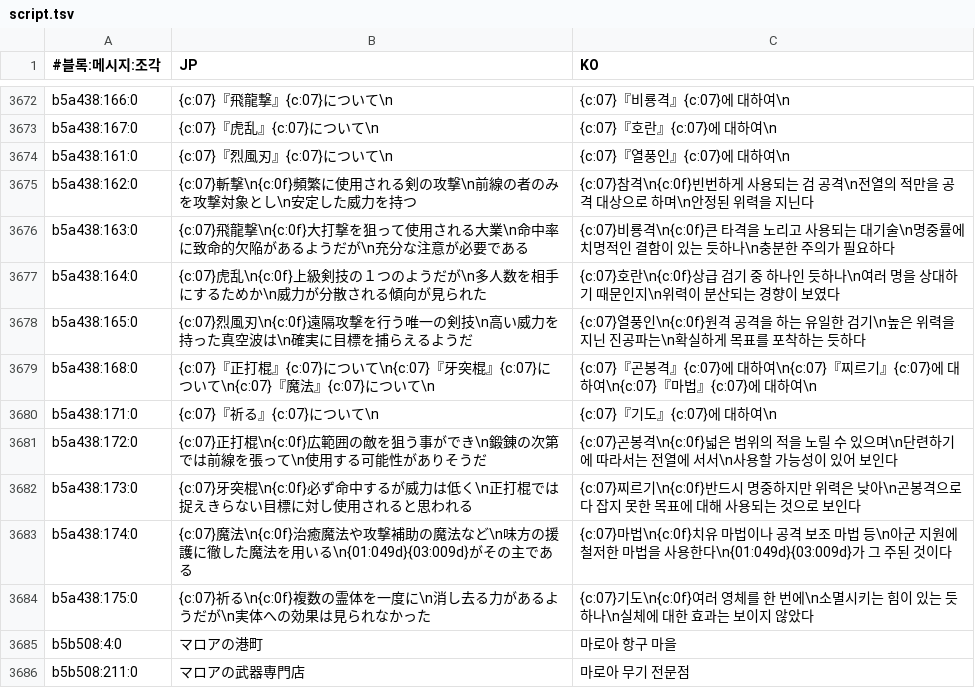
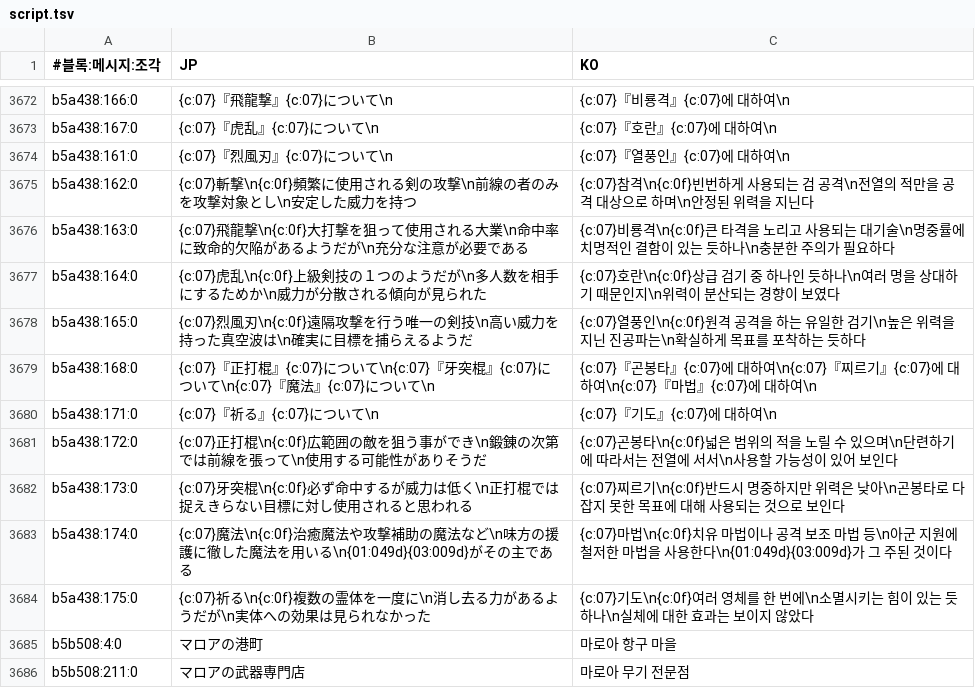
Before and after one commit to hospi0/anearth-kr-patch, a TSV file: work/text/script.tsv, drawn as a sheet; only a part is shown, gaps mark what is left out.

```diff
--- a/work/text/script.tsv
+++ b/work/text/script.tsv
@@ -3678,6 +3678,6 @@ b5a438:164:0	{c:07}虎乱\n{c:0f}上級剣技の１つのようだが\n多人数
 b5a438:165:0	{c:07}烈風刃\n{c:0f}遠隔攻撃を行う唯一の剣技\n高い威力を持った真空波は\n確実に目標を捕らえるようだ	{c:07}열풍인\n{c:0f}원격 공격을 하는 유일한 검기\n높은 위력을 지닌 진공파는\n확실하게 목표를 포착하는 듯하다
-b5a438:168:0	{c:07}『正打棍』{c:07}について\n{c:07}『牙突棍』{c:07}について\n{c:07}『魔法』{c:07}について\n	{c:07}『곤봉격』{c:07}에 대하여\n{c:07}『찌르기』{c:07}에 대하여\n{c:07}『마법』{c:07}에 대하여\n
+b5a438:168:0	{c:07}『正打棍』{c:07}について\n{c:07}『牙突棍』{c:07}について\n{c:07}『魔法』{c:07}について\n	{c:07}『곤봉타』{c:07}에 대하여\n{c:07}『찌르기』{c:07}에 대하여\n{c:07}『마법』{c:07}에 대하여\n
 b5a438:171:0	{c:07}『祈る』{c:07}について\n	{c:07}『기도』{c:07}에 대하여\n
-b5a438:172:0	{c:07}正打棍\n{c:0f}広範囲の敵を狙う事ができ\n鍛錬の次第では前線を張って\n使用する可能性がありそうだ	{c:07}곤봉격\n{c:0f}넓은 범위의 적을 노릴 수 있으며\n단련하기에 따라서는 전열에 서서\n사용할 가능성이 있어 보인다
-b5a438:173:0	{c:07}牙突棍\n{c:0f}必ず命中するが威力は低く\n正打棍では捉えきらない目標に対し使用されると思われる	{c:07}찌르기\n{c:0f}반드시 명중하지만 위력은 낮아\n곤봉격으로 다 잡지 못한 목표에 대해 사용되는 것으로 보인다
+b5a438:172:0	{c:07}正打棍\n{c:0f}広範囲の敵を狙う事ができ\n鍛錬の次第では前線を張って\n使用する可能性がありそうだ	{c:07}곤봉타\n{c:0f}넓은 범위의 적을 노릴 수 있으며\n단련하기에 따라서는 전열에 서서\n사용할 가능성이 있어 보인다
+b5a438:173:0	{c:07}牙突棍\n{c:0f}必ず命中するが威力は低く\n正打棍では捉えきらない目標に対し使用されると思われる	{c:07}찌르기\n{c:0f}반드시 명중하지만 위력은 낮아\n곤봉타로 다 잡지 못한 목표에 대해 사용되는 것으로 보인다
 b5a438:174:0	{c:07}魔法\n{c:0f}治癒魔法や攻撃補助の魔法など\n味方の援護に徹した魔法を用いる\n{01:049d}{03:009d}がその主である	{c:07}마법\n{c:0f}치유 마법이나 공격 보조 마법 등\n아군 지원에 철저한 마법을 사용한다\n{01:049d}{03:009d}가 그 주된 것이다
```
Also changed, not shown: work/text/battle.tsv, work/text/script_fix_ids11.tsv.
